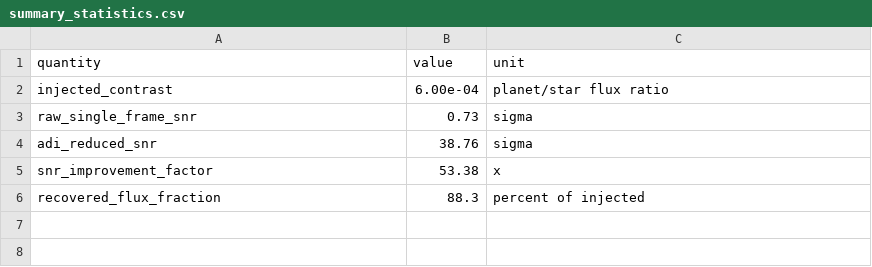
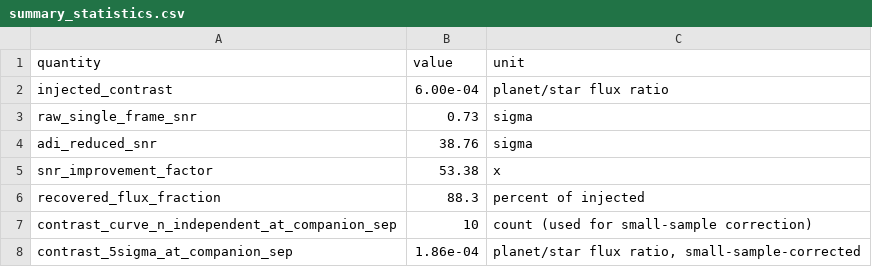
Before and after one commit to Biswajit1999/direct-imaging-detection-method, a CSV file: figures/summary_statistics.csv, drawn as a sheet.

Commit message:
Calibrate contrast curve to true flux-ratio units and apply Mawet et al. small-sample correction; expand physics explanation

```diff
--- a/figures/summary_statistics.csv
+++ b/figures/summary_statistics.csv
@@ -6 +6,3 @@ snr_improvement_factor,53.38,x
 recovered_flux_fraction,88.3,percent of injected
+contrast_curve_n_independent_at_companion_sep,10,count (used for small-sample correction)
+contrast_5sigma_at_companion_sep,1.86e-04,"planet/star flux ratio, small-sample-corrected"
```
Also changed, not shown: 3 other files.
